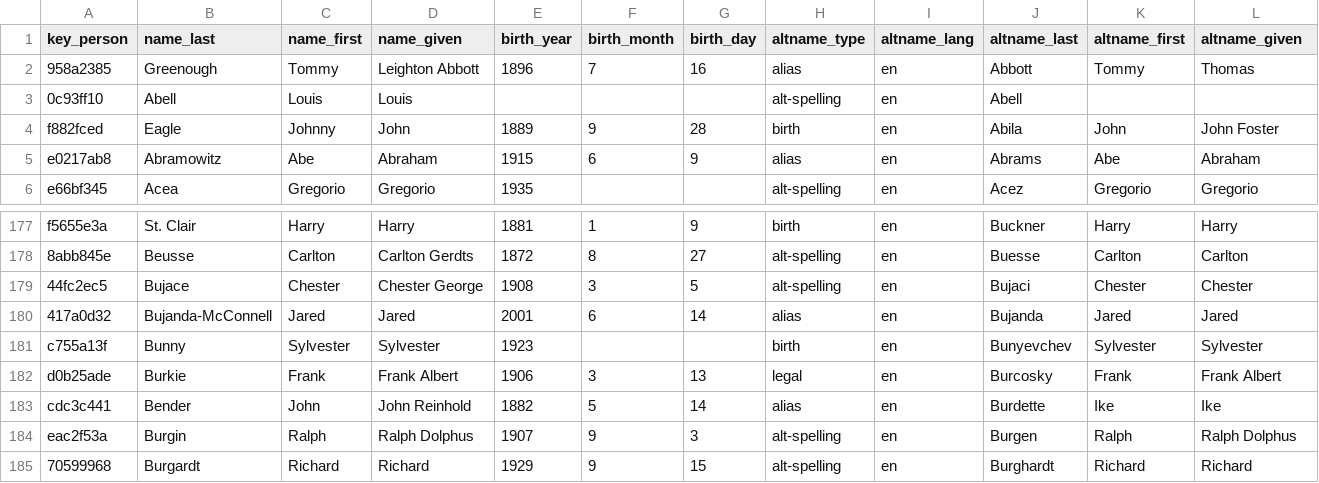
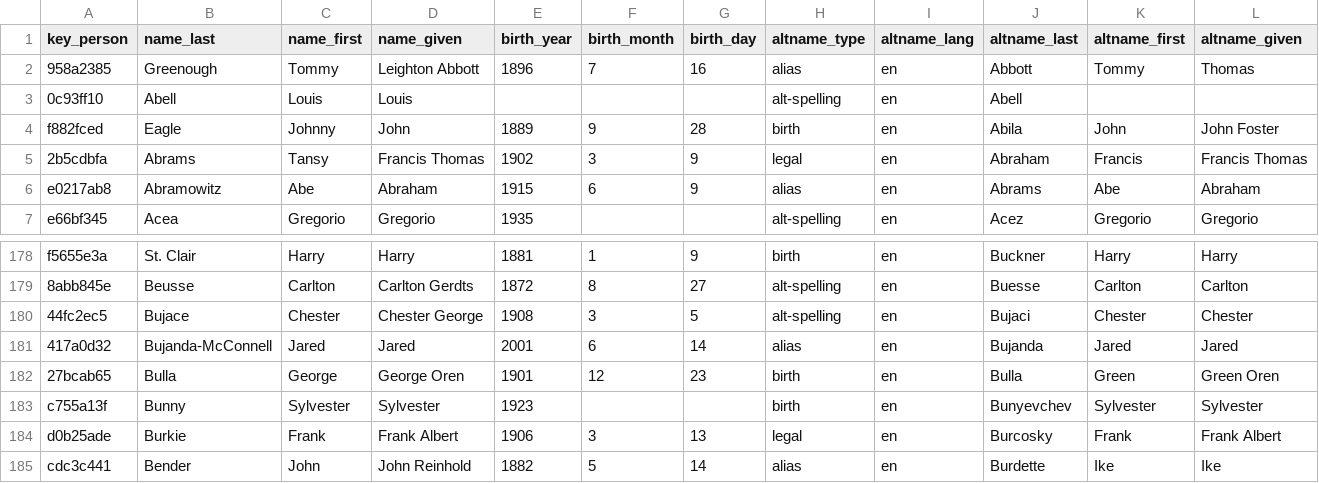
Before and after one commit to chadwickbureau/register, a CSV file: data/names.csv, drawn as a sheet; only a part is shown, gaps mark what is left out; the shorter side is filled out with more unchanged rows; rows hold the shown columns only; the diff names each change by its address in the sheet, - before the commit and + after, or states it on an @@ line.

Commit message:
Update people and names as of 2025-04-06.

```diff
--- a/data/names.csv
+++ b/data/names.csv
+row 5: 2b5cdbfa | Abrams | Tansy | Francis Thomas | 1902 | 3 | 9 | legal | en | Abraham | Francis | Francis Thomas
+row 182: 27bcab65 | Bulla | George | George Oren | 1901 | 12 | 23 | birth | en | Bulla | Green | Green Oren
```
Also changed, not shown: data/links.csv, 16 other files.
